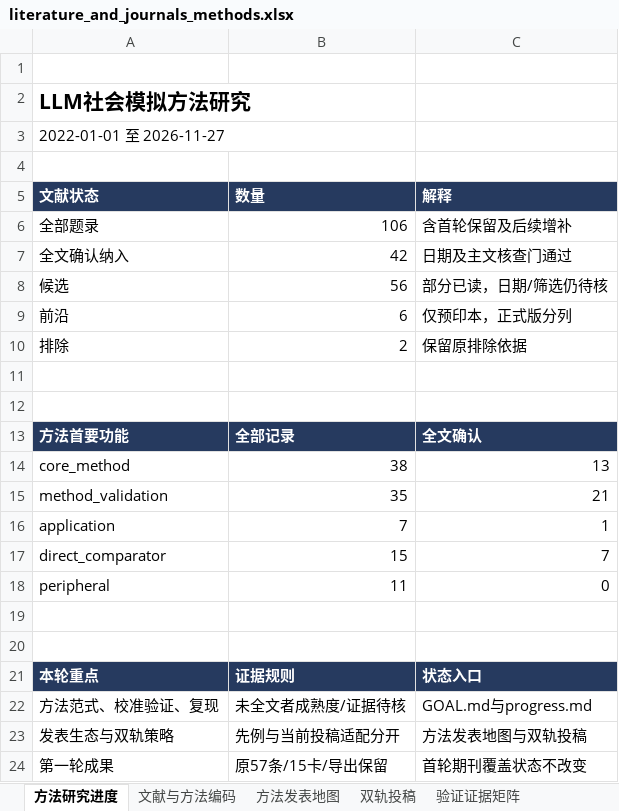
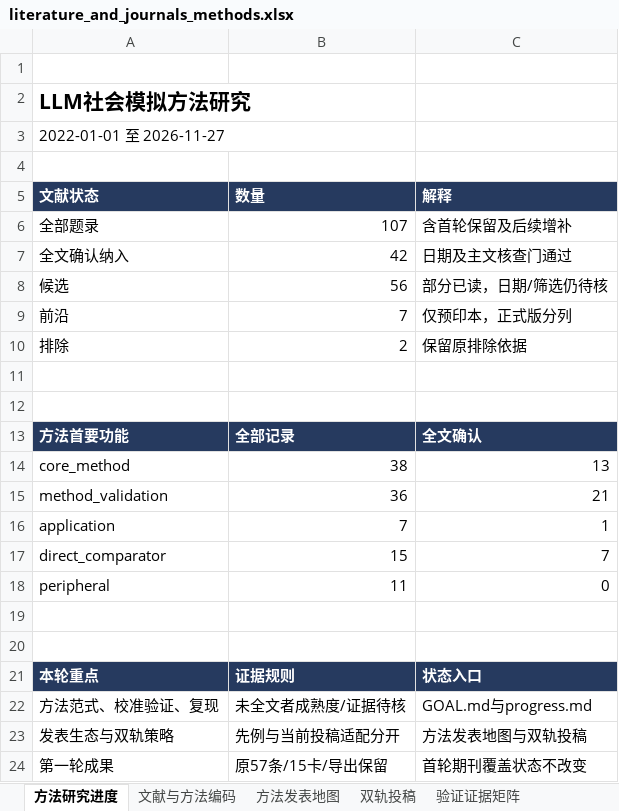
Before and after one commit to BNU-CCR/Agent-EX, an Excel workbook: literature-review/exports/literature_and_journals_methods.xlsx, sheet 方法研究进度, drawn as a sheet; values as stored, in another font and other column widths than the file's, no borders; the diff names each change by its address in the sheet, - before the commit and + after, or states it on an @@ line.

```diff
--- a/literature-review/exports/literature_and_journals_methods.xlsx (sheet 方法研究进度)
+++ b/literature-review/exports/literature_and_journals_methods.xlsx (sheet 方法研究进度)
-B6 (数量): 106
+B6 (数量): 107
-B9 (数量): 6
+B9 (数量): 7
-B15 (数量): 35
+B15 (数量): 36
```
Also changed, not shown: sheet 检索与核查日志, sheet 验证证据矩阵, sheet 文献与方法编码, sheet 方法发表地图, formulas that keep their value, 24 other files.
